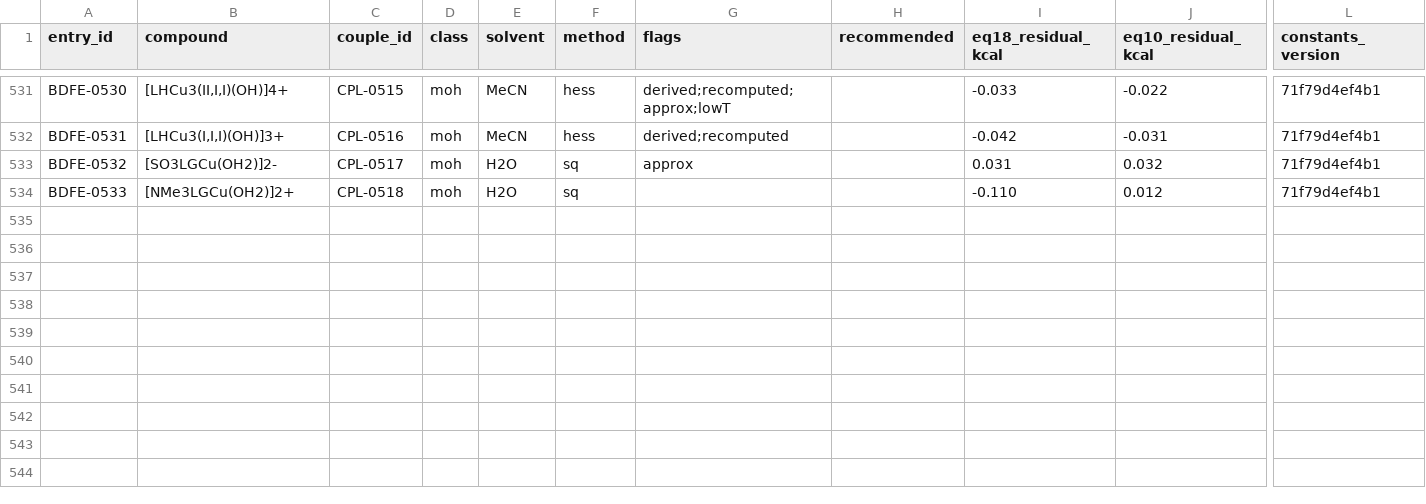
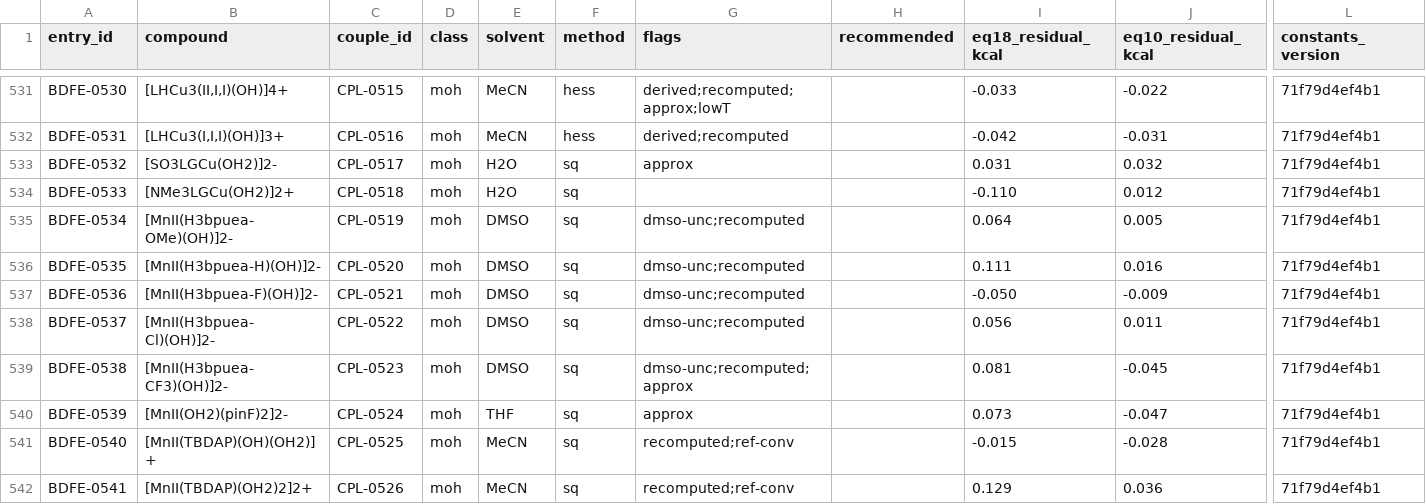
Before and after one commit to carsten-streb/pcetbase, a CSV file: derived/analysis.csv, drawn as a sheet; only a part is shown, gaps mark what is left out; rows hold the shown columns only; the diff names each change by its address in the sheet, - before the commit and + after, or states it on an @@ line.

```diff
--- a/derived/analysis.csv
+++ b/derived/analysis.csv
+row 535: BDFE-0534 | [MnII(H3bpuea-OMe)(OH)]2- | CPL-0519 | moh | DMSO | sq | dmso-unc;recomputed |  | 0.064 | 0.005 | 71f79d4ef4b1
+row 536: BDFE-0535 | [MnII(H3bpuea-H)(OH)]2- | CPL-0520 | moh | DMSO | sq | dmso-unc;recomputed |  | 0.111 | 0.016 | 71f79d4ef4b1
+row 537: BDFE-0536 | [MnII(H3bpuea-F)(OH)]2- | CPL-0521 | moh | DMSO | sq | dmso-unc;recomputed |  | -0.050 | -0.009 | 71f79d4ef4b1
+row 538: BDFE-0537 | [MnII(H3bpuea-Cl)(OH)]2- | CPL-0522 | moh | DMSO | sq | dmso-unc;recomputed |  | 0.056 | 0.011 | 71f79d4ef4b1
+row 539: BDFE-0538 | [MnII(H3bpuea-CF3)(OH)]2- | CPL-0523 | moh | DMSO | sq | dmso-unc;recomputed;approx |  | 0.081 | -0.045 | 71f79d4ef4b1
+row 540: BDFE-0539 | [MnII(OH2)(pinF)2]2- | CPL-0524 | moh | THF | sq | approx |  | 0.073 | -0.047 | 71f79d4ef4b1
+row 541: BDFE-0540 | [MnII(TBDAP)(OH)(OH2)]+ | CPL-0525 | moh | MeCN | sq | recomputed;ref-conv |  | -0.015 | -0.028 | 71f79d4ef4b1
+row 542: BDFE-0541 | [MnII(TBDAP)(OH2)2]2+ | CPL-0526 | moh | MeCN | sq | recomputed;ref-conv |  | 0.129 | 0.036 | 71f79d4ef4b1
```
Also changed, not shown: data/couples.csv, data/data.csv, 5 other files.
